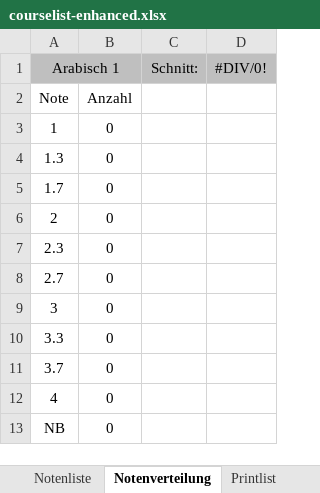
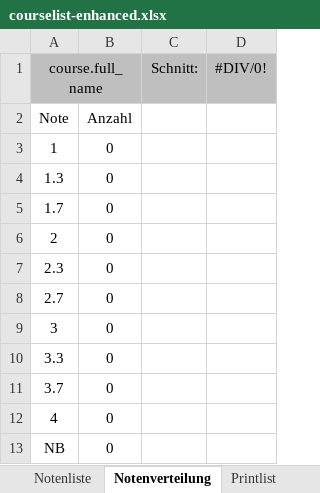
Before and after one commit to spz-signup/spz-signup-webend, an Excel workbook: src/spz/templates/export/courselist-enhanced.xlsx, sheet Notenverteilung, drawn as a sheet; values as stored, in another font and other column widths than the file's, no borders; charts and pictures not drawn; the diff names each change by its address in the sheet, - before the commit and + after, or states it on an @@ line.

Commit message:
Update courselist-enhanced.xlsx

```diff
--- a/src/spz/templates/export/courselist-enhanced.xlsx (sheet Notenverteilung)
+++ b/src/spz/templates/export/courselist-enhanced.xlsx (sheet Notenverteilung)
-A1: Arabisch 1
+A1: course.full_name
```
Also changed, not shown: sheet Notenliste, sheet Teilnehmer, sheet Printlist, sheet Paricipantlist, charts or pictures.
